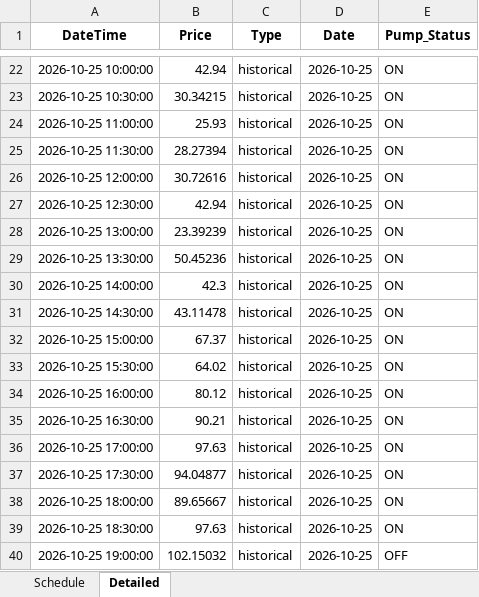
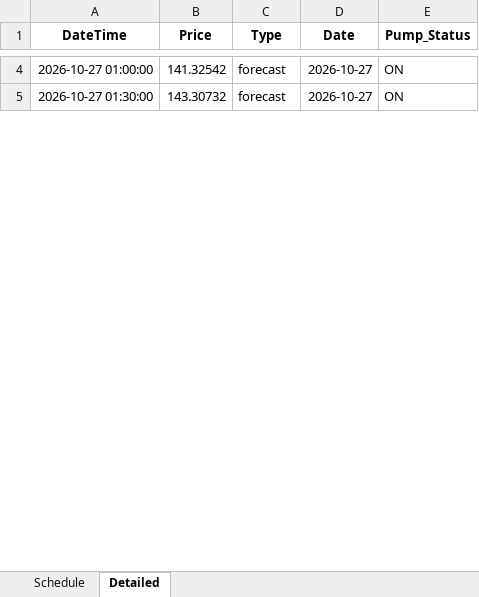
Before and after one commit to bwyLLAP/pump-optimisation-for-SHW, an Excel workbook: data/latest/optimisation_result.xlsx, sheet Detailed, drawn as a sheet; only a part is shown, gaps mark what is left out; values as stored, in another font and other column widths than the file's, no borders; removed rows and columns are numbered as before the commit, all else as after; the diff covers the shown part only; the diff names each change by its address in the sheet, - before the commit and + after, or states it on an @@ line.

```diff
--- a/data/latest/optimisation_result.xlsx (sheet Detailed)
+++ b/data/latest/optimisation_result.xlsx (sheet Detailed)
-A4 (DateTime): 2026-10-25 10:00:00
+A4 (DateTime): 2026-10-27 01:00:00
-B4 (Price): 42.94
+B4 (Price): 141.32542
-C4:C5 (Type): historical
+C4:C5 (Type): forecast
-D4:D5 (Date): 2026-10-25
+D4:D5 (Date): 2026-10-27
-A5 (DateTime): 2026-10-25 10:30:00
+A5 (DateTime): 2026-10-27 01:30:00
-B5 (Price): 30.34215
+B5 (Price): 143.30732
-row 24: 2026-10-25 11:00:00 | 25.93 | historical | 2026-10-25 | ON
-row 25: 2026-10-25 11:30:00 | 28.27394 | historical | 2026-10-25 | ON
-row 26: 2026-10-25 12:00:00 | 30.72616 | historical | 2026-10-25 | ON
-row 27: 2026-10-25 12:30:00 | 42.94 | historical | 2026-10-25 | ON
-row 28: 2026-10-25 13:00:00 | 23.39239 | historical | 2026-10-25 | ON
-row 29: 2026-10-25 13:30:00 | 50.45236 | historical | 2026-10-25 | ON
-row 30: 2026-10-25 14:00:00 | 42.3 | historical | 2026-10-25 | ON
-row 31: 2026-10-25 14:30:00 | 43.11478 | historical | 2026-10-25 | ON
-row 32: 2026-10-25 15:00:00 | 67.37 | historical | 2026-10-25 | ON
-row 33: 2026-10-25 15:30:00 | 64.02 | historical | 2026-10-25 | ON
-row 34: 2026-10-25 16:00:00 | 80.12 | historical | 2026-10-25 | ON
-row 35: 2026-10-25 16:30:00 | 90.21 | historical | 2026-10-25 | ON
-row 36: 2026-10-25 17:00:00 | 97.63 | historical | 2026-10-25 | ON
-row 37: 2026-10-25 17:30:00 | 94.04877 | historical | 2026-10-25 | ON
-row 38: 2026-10-25 18:00:00 | 89.65667 | historical | 2026-10-25 | ON
-row 39: 2026-10-25 18:30:00 | 97.63 | historical | 2026-10-25 | ON
-row 40: 2026-10-25 19:00:00 | 102.15032 | historical | 2026-10-25 | OFF
```
Also changed, not shown: 4 added rows, 35 removed rows and 122 edited cells elsewhere in this sheet, sheet Schedule, 3 other files.
